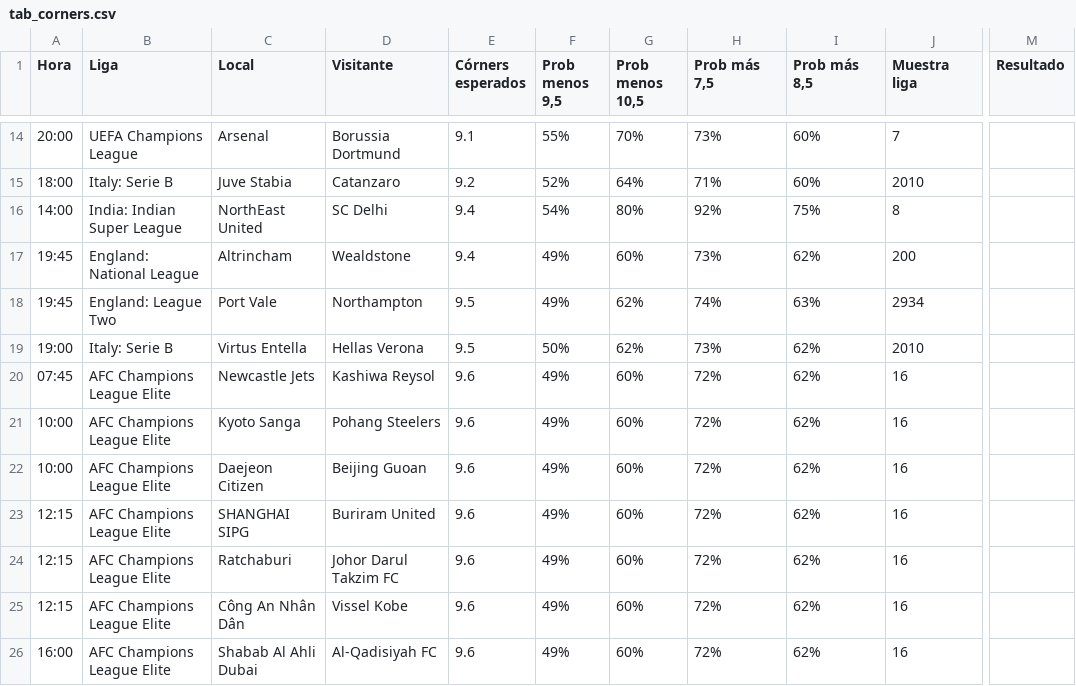
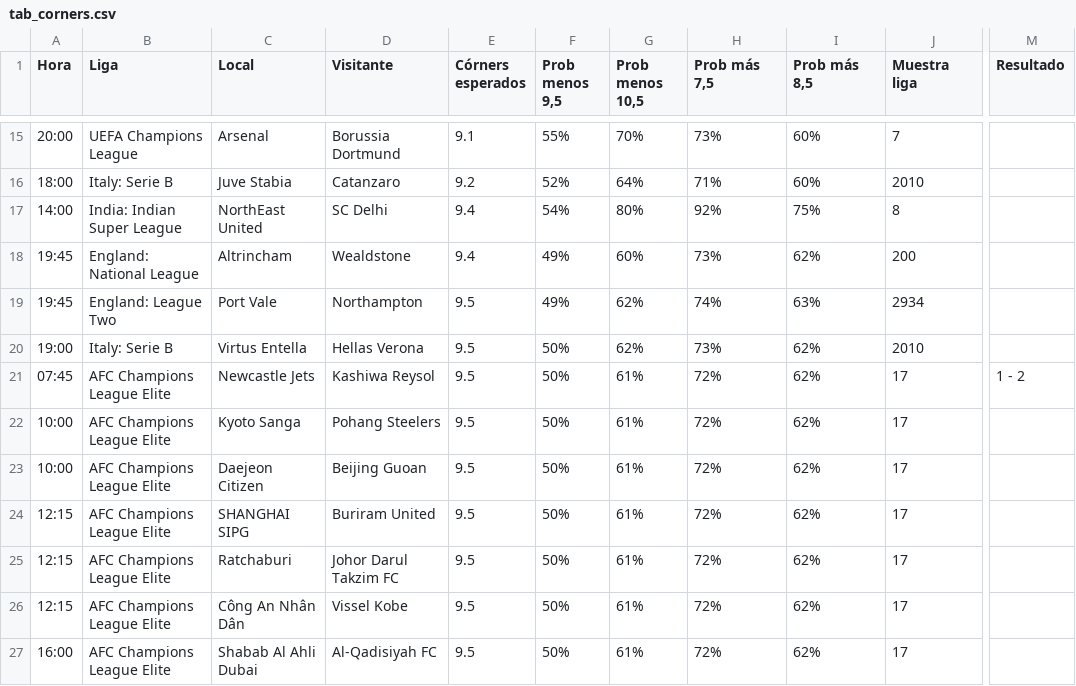
Before and after one commit to angelo4848/angelo-analytics, a CSV file: data/tab_corners.csv, drawn as a sheet; only a part is shown, gaps mark what is left out; addresses are those after the commit; the diff covers the shown part only; the diff names each change by its address in the sheet, - before the commit and + after, or states it on an @@ line.

```diff
--- a/data/tab_corners.csv
+++ b/data/tab_corners.csv
-E21:E27 (Córners esperados): 9.6
+E21:E27 (Córners esperados): 9.5
-F21:F27 (Prob menos 9,5): 49%
+F21:F27 (Prob menos 9,5): 50%
-G21:G27 (Prob menos 10,5): 60%
+G21:G27 (Prob menos 10,5): 61%
-J21:J27 (Muestra liga): 16
+J21:J27 (Muestra liga): 17
-M21 (Resultado): (empty)
+M21 (Resultado): 1 - 2
```
Also changed, not shown: 8 added rows and 4 edited cells elsewhere in this file, data/tab_mas05.csv, data/tab_menos05.csv, 4 other files.
